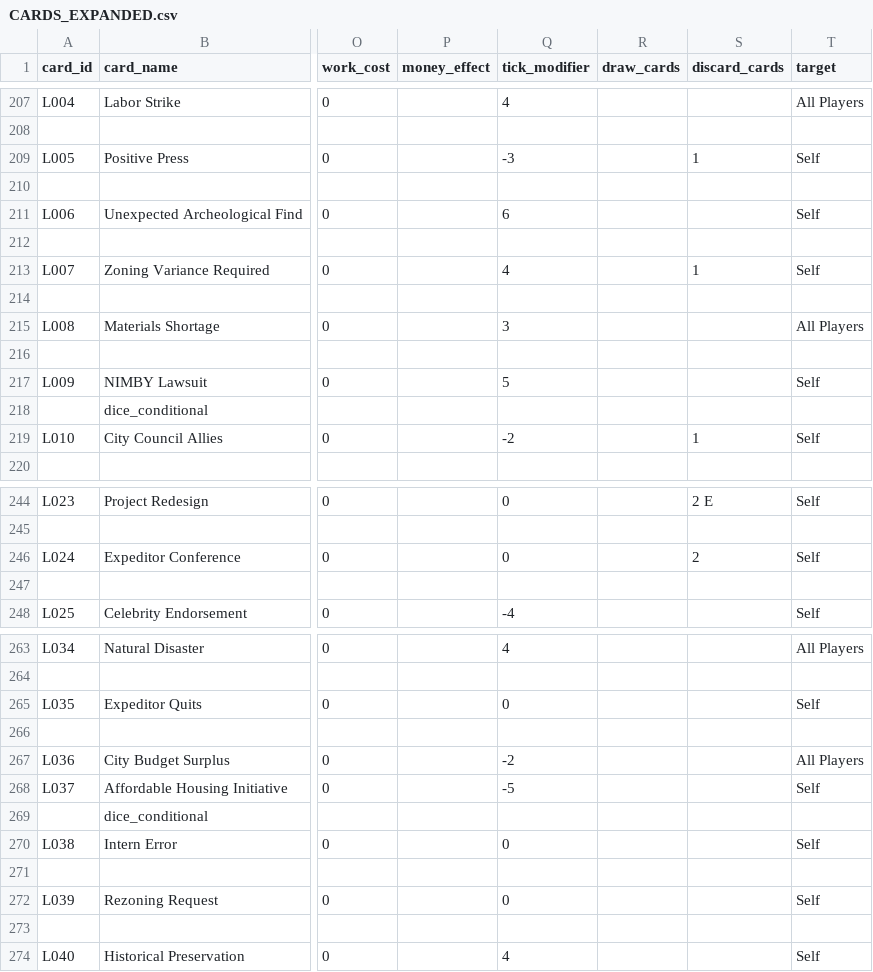
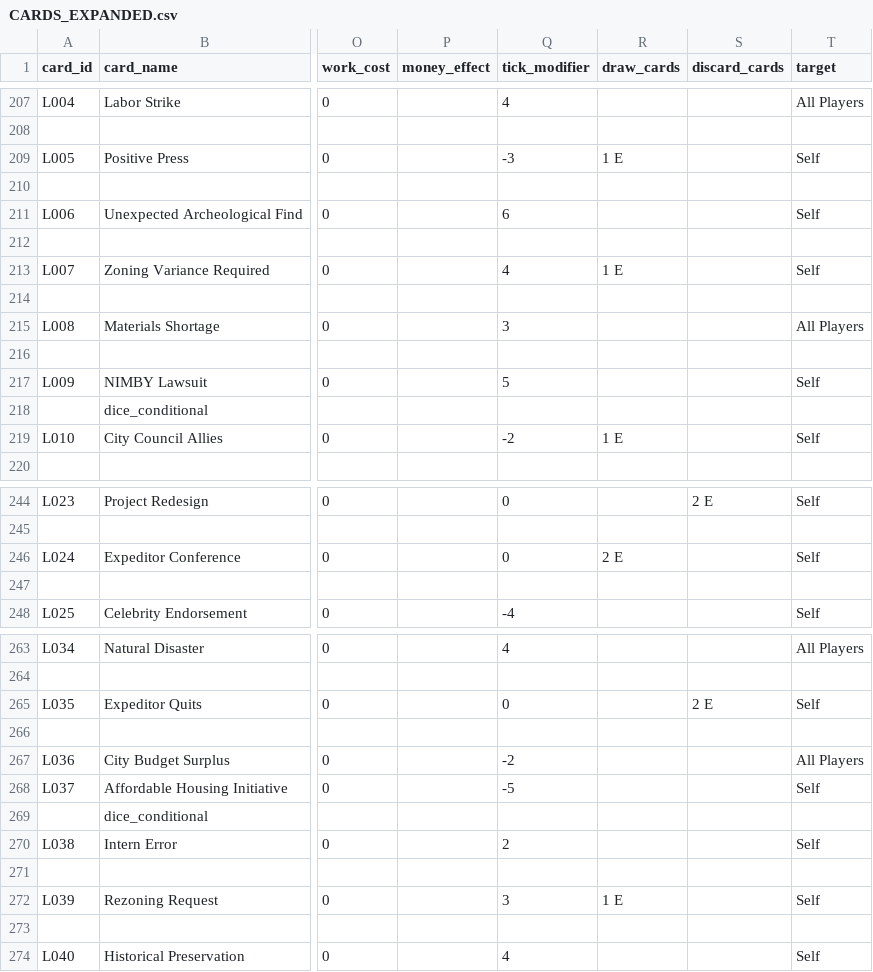
Before and after one commit to tomaszsb/Game_alpha, a CSV file: public/data/CLEAN_FILES/CARDS_EXPANDED.csv, drawn as a sheet; only a part is shown, gaps mark what is left out; the diff covers the shown part only; the diff names each change by its address in the sheet, - before the commit and + after, or states it on an @@ line.

```diff
--- a/public/data/CLEAN_FILES/CARDS_EXPANDED.csv
+++ b/public/data/CLEAN_FILES/CARDS_EXPANDED.csv
-R209 (draw_cards): (empty)
+R209 (draw_cards): 1 E
-S209 (discard_cards): 1
+S209 (discard_cards): (empty)
-R213 (draw_cards): (empty)
+R213 (draw_cards): 1 E
-S213 (discard_cards): 1
+S213 (discard_cards): (empty)
-R219 (draw_cards): (empty)
+R219 (draw_cards): 1 E
-S219 (discard_cards): 1
+S219 (discard_cards): (empty)
-R246 (draw_cards): (empty)
+R246 (draw_cards): 2 E
-S246 (discard_cards): 2
+S246 (discard_cards): (empty)
-S265 (discard_cards): (empty)
+S265 (discard_cards): 2 E
-Q270 (tick_modifier): 0
+Q270 (tick_modifier): 2
-Q272 (tick_modifier): 0
+Q272 (tick_modifier): 3
-R272 (draw_cards): (empty)
+R272 (draw_cards): 1 E
```
Also changed, not shown: 9 edited cells elsewhere in this file, 9 other files.
